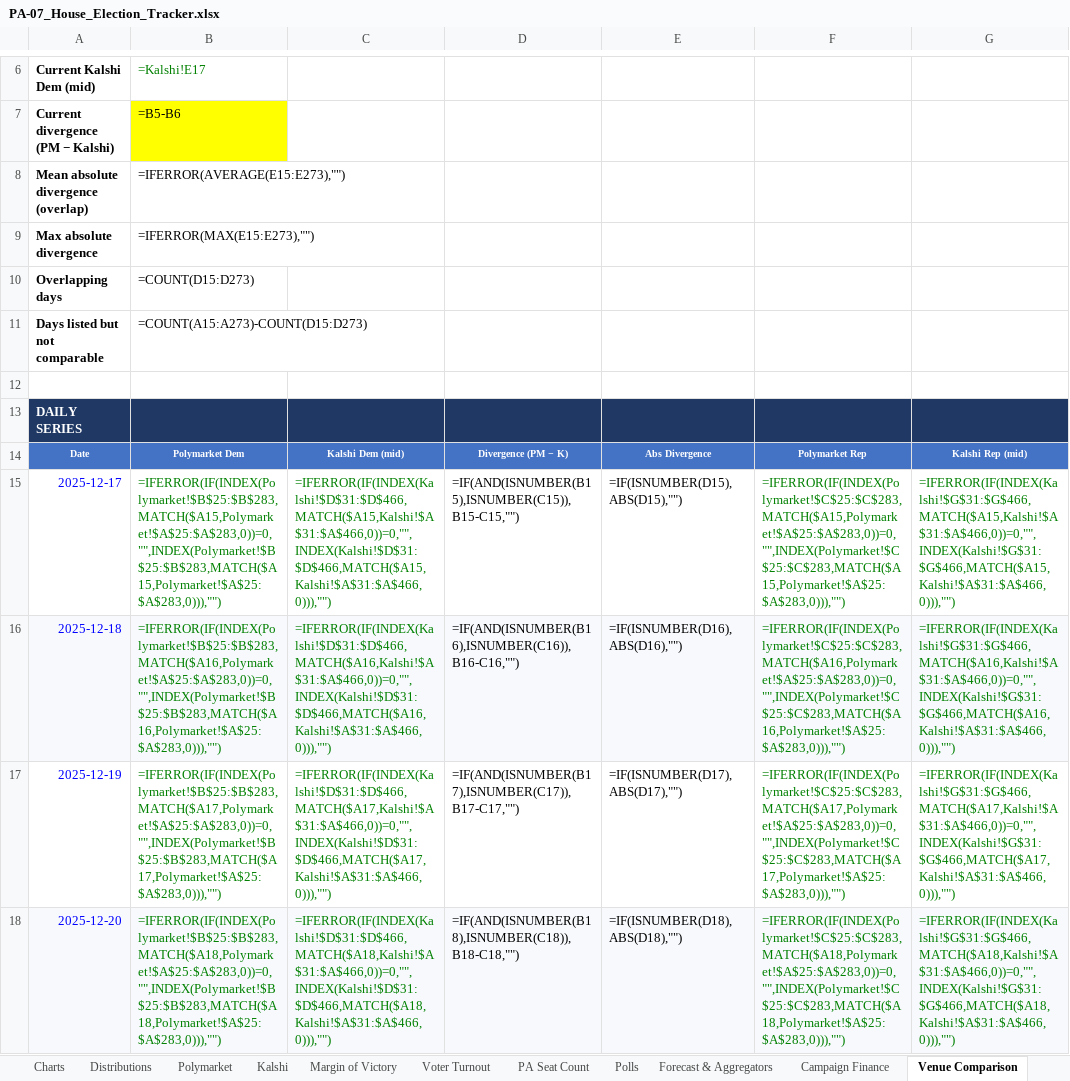
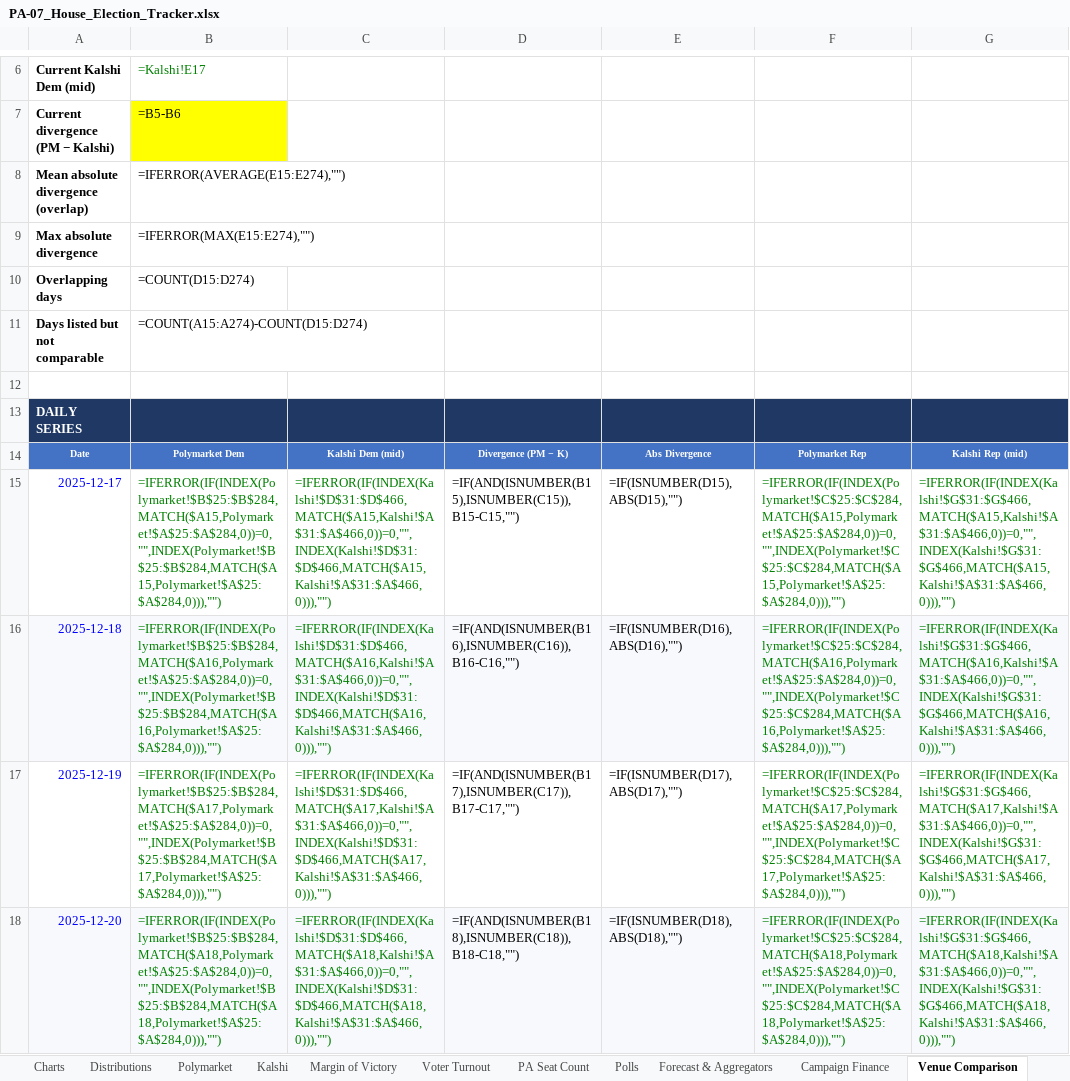
Before and after one commit to weinsteincharles27-del/pa07-tracker, an Excel workbook: site/PA-07_House_Election_Tracker.xlsx, sheet Venue Comparison, drawn as a sheet; only a part is shown, gaps mark what is left out; values as stored, in another font and other column widths than the file's, no borders; formulas without a stored value are shown as written; the diff covers the shown part only; the diff names each change by its address in the sheet, - before the commit and + after, or states it on an @@ line.

```diff
--- a/site/PA-07_House_Election_Tracker.xlsx (sheet Venue Comparison)
+++ b/site/PA-07_House_Election_Tracker.xlsx (sheet Venue Comparison)
-B8: =IFERROR(AVERAGE(E15:E273),"")
+B8: =IFERROR(AVERAGE(E15:E274),"")
-B9: =IFERROR(MAX(E15:E273),"")
+B9: =IFERROR(MAX(E15:E274),"")
-B10: =COUNT(D15:D273)
+B10: =COUNT(D15:D274)
-B11: =COUNT(A15:A273)-COUNT(D15:D273)
+B11: =COUNT(A15:A274)-COUNT(D15:D274)
-B15: =IFERROR(IF(INDEX(Polymarket!$B$25:$B$283,MATCH($A15,Polymarket!$A$25:$A$283,0))=0,"",INDEX(Polymarket!$B$25:$B$283,MATCH($A15,Polymarket!$A$25:$A$283,0))),"")
+B15: =IFERROR(IF(INDEX(Polymarket!$B$25:$B$284,MATCH($A15,Polymarket!$A$25:$A$284,0))=0,"",INDEX(Polymarket!$B$25:$B$284,MATCH($A15,Polymarket!$A$25:$A$284,0))),"")
-F15: =IFERROR(IF(INDEX(Polymarket!$C$25:$C$283,MATCH($A15,Polymarket!$A$25:$A$283,0))=0,"",INDEX(Polymarket!$C$25:$C$283,MATCH($A15,Polymarket!$A$25:$A$283,0))),"")
+F15: =IFERROR(IF(INDEX(Polymarket!$C$25:$C$284,MATCH($A15,Polymarket!$A$25:$A$284,0))=0,"",INDEX(Polymarket!$C$25:$C$284,MATCH($A15,Polymarket!$A$25:$A$284,0))),"")
-B16: =IFERROR(IF(INDEX(Polymarket!$B$25:$B$283,MATCH($A16,Polymarket!$A$25:$A$283,0))=0,"",INDEX(Polymarket!$B$25:$B$283,MATCH($A16,Polymarket!$A$25:$A$283,0))),"")
+B16: =IFERROR(IF(INDEX(Polymarket!$B$25:$B$284,MATCH($A16,Polymarket!$A$25:$A$284,0))=0,"",INDEX(Polymarket!$B$25:$B$284,MATCH($A16,Polymarket!$A$25:$A$284,0))),"")
-F16: =IFERROR(IF(INDEX(Polymarket!$C$25:$C$283,MATCH($A16,Polymarket!$A$25:$A$283,0))=0,"",INDEX(Polymarket!$C$25:$C$283,MATCH($A16,Polymarket!$A$25:$A$283,0))),"")
+F16: =IFERROR(IF(INDEX(Polymarket!$C$25:$C$284,MATCH($A16,Polymarket!$A$25:$A$284,0))=0,"",INDEX(Polymarket!$C$25:$C$284,MATCH($A16,Polymarket!$A$25:$A$284,0))),"")
-B17: =IFERROR(IF(INDEX(Polymarket!$B$25:$B$283,MATCH($A17,Polymarket!$A$25:$A$283,0))=0,"",INDEX(Polymarket!$B$25:$B$283,MATCH($A17,Polymarket!$A$25:$A$283,0))),"")
+B17: =IFERROR(IF(INDEX(Polymarket!$B$25:$B$284,MATCH($A17,Polymarket!$A$25:$A$284,0))=0,"",INDEX(Polymarket!$B$25:$B$284,MATCH($A17,Polymarket!$A$25:$A$284,0))),"")
-F17: =IFERROR(IF(INDEX(Polymarket!$C$25:$C$283,MATCH($A17,Polymarket!$A$25:$A$283,0))=0,"",INDEX(Polymarket!$C$25:$C$283,MATCH($A17,Polymarket!$A$25:$A$283,0))),"")
+F17: =IFERROR(IF(INDEX(Polymarket!$C$25:$C$284,MATCH($A17,Polymarket!$A$25:$A$284,0))=0,"",INDEX(Polymarket!$C$25:$C$284,MATCH($A17,Polymarket!$A$25:$A$284,0))),"")
-B18: =IFERROR(IF(INDEX(Polymarket!$B$25:$B$283,MATCH($A18,Polymarket!$A$25:$A$283,0))=0,"",INDEX(Polymarket!$B$25:$B$283,MATCH($A18,Polymarket!$A$25:$A$283,0))),"")
+B18: =IFERROR(IF(INDEX(Polymarket!$B$25:$B$284,MATCH($A18,Polymarket!$A$25:$A$284,0))=0,"",INDEX(Polymarket!$B$25:$B$284,MATCH($A18,Polymarket!$A$25:$A$284,0))),"")
-F18: =IFERROR(IF(INDEX(Polymarket!$C$25:$C$283,MATCH($A18,Polymarket!$A$25:$A$283,0))=0,"",INDEX(Polymarket!$C$25:$C$283,MATCH($A18,Polymarket!$A$25:$A$283,0))),"")
+F18: =IFERROR(IF(INDEX(Polymarket!$C$25:$C$284,MATCH($A18,Polymarket!$A$25:$A$284,0))=0,"",INDEX(Polymarket!$C$25:$C$284,MATCH($A18,Polymarket!$A$25:$A$284,0))),"")
```
Also changed, not shown: 1 added row and 511 edited cells elsewhere in this sheet, sheet Forecast & Aggregators, sheet Margin of Victory, sheet Kalshi, sheet Polymarket, sheet Summary, sheet Polls, 6 more sheets, charts or pictures, 8 other files.
